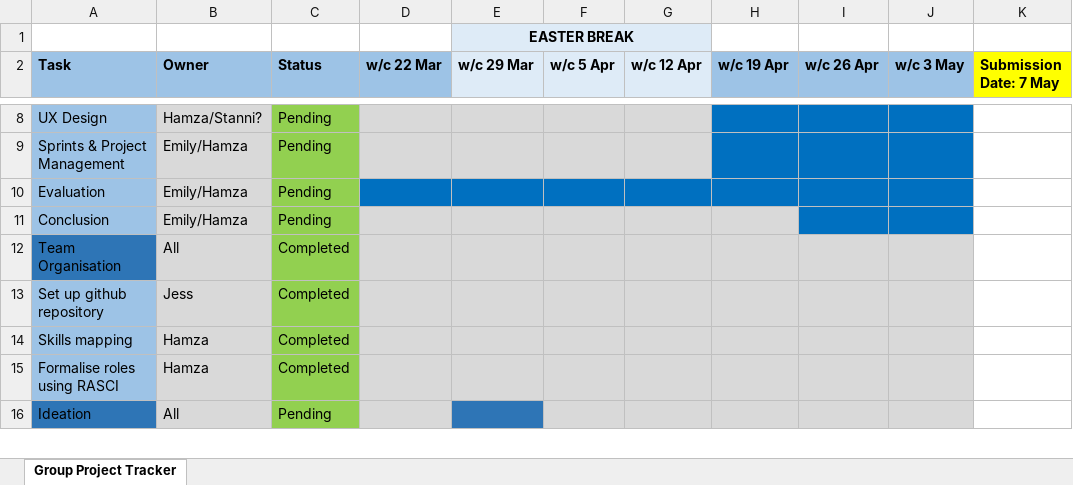
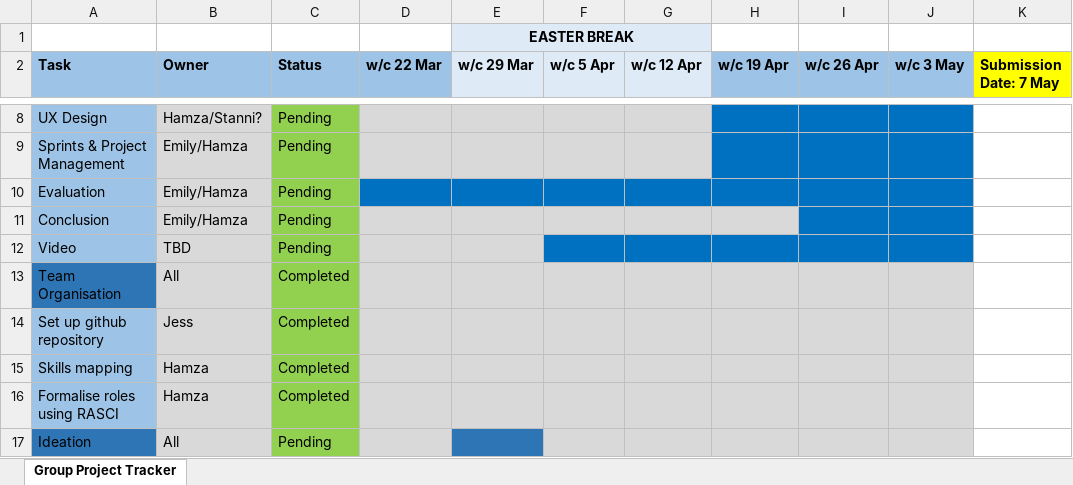
Before and after one commit to jessica-woodgate/desk23, an Excel workbook: Minutes/Group Project - GANTT.xlsx, sheet Group Project Tracker, drawn as a sheet; only a part is shown, gaps mark what is left out; values as stored, in another font and other column widths than the file's, no borders; conditional formats not drawn; the diff names each change by its address in the sheet, - before the commit and + after, or states it on an @@ line.

```diff
--- a/Minutes/Group Project - GANTT.xlsx (sheet Group Project Tracker)
+++ b/Minutes/Group Project - GANTT.xlsx (sheet Group Project Tracker)
+row 12: Video | TBD | Pending
```
Also changed, not shown: Minutes/March Minutes.xlsx.
